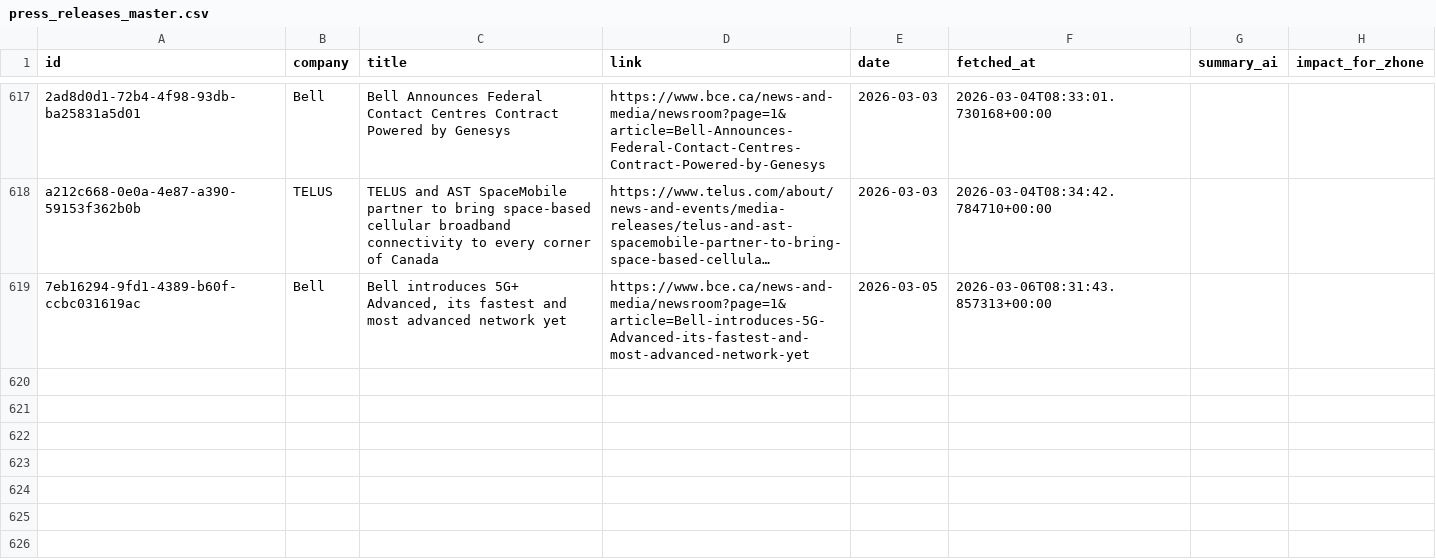
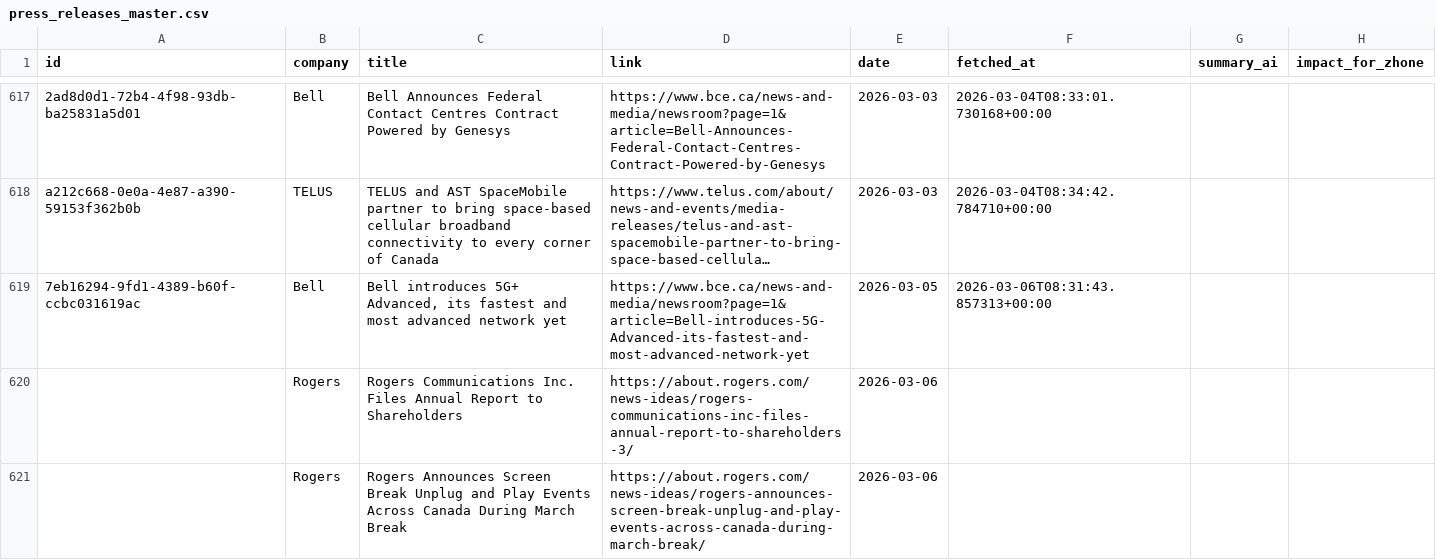
Before and after one commit to flabelle999/customer-presswatch, a CSV file: press_releases_master.csv, drawn as a sheet; only a part is shown, gaps mark what is left out; long unchanged cells end in …; the diff names each change by its address in the sheet, - before the commit and + after, or states it on an @@ line.

```diff
--- a/press_releases_master.csv
+++ b/press_releases_master.csv
+row 620:  | Rogers | Rogers Communications Inc. Files Annual Report to Shareholders | https://about.rogers.com/news-ideas/rogers-communications-inc-files-annual-report-to-shareholders-3/ | 2026-03-06
+row 621:  | Rogers | Rogers Announces Screen Break Unplug and Play Events Across Canada During March Break | https://about.rogers.com/news-ideas/rogers-announces-screen-break-unplug-and-play-events-across-canada-during-march-break/ | 2026-03-06
```
